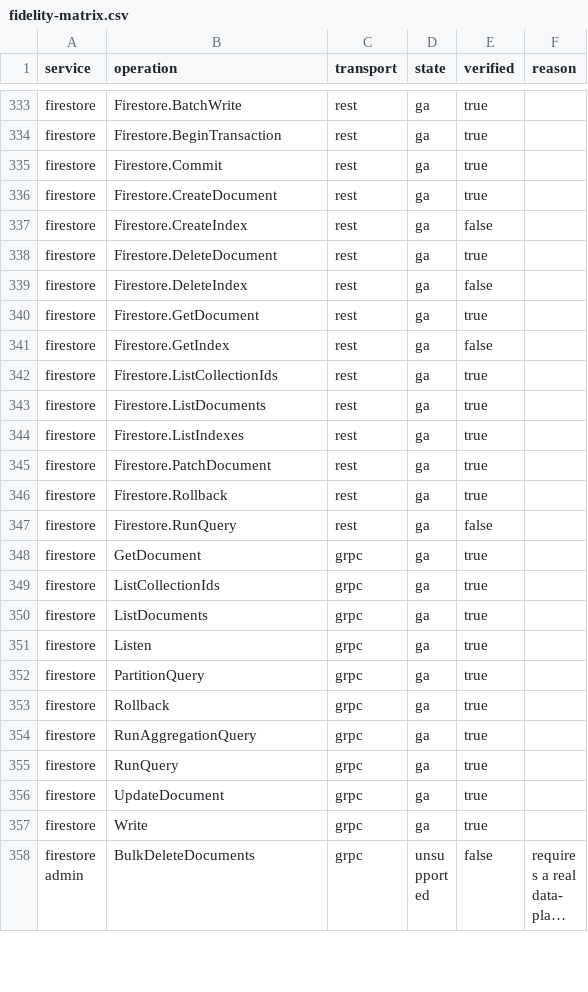
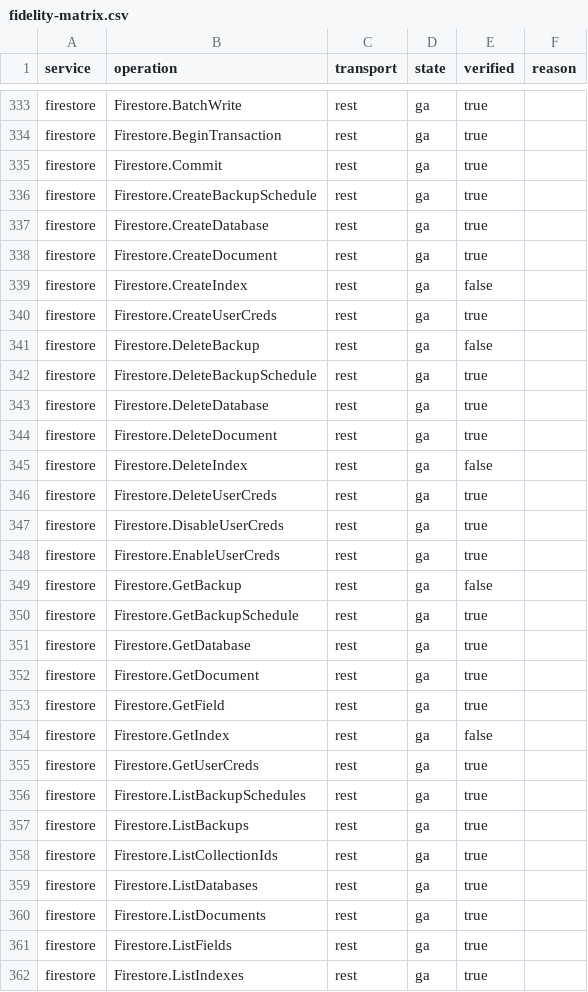
Before and after one commit to aamerik/jaiscloud, a CSV file: docs/fidelity/fidelity-matrix.csv, drawn as a sheet; only a part is shown, gaps mark what is left out; the shorter side is filled out with more unchanged rows; long unchanged cells end in …; the diff covers the shown part only; the diff names each change by its address in the sheet, - before the commit and + after, or states it on an @@ line.

Commit message:
feat(gcp/firestore): Firestore Admin control plane over REST (AUD5-1)
Serve the Firestore Admin control plane (databases, collection-group fields,
backup schedules, backups, user creds) over REST under the `firestore` service,
sharing the transport-neutral provider/firestore.Service with the existing
FirestoreAdmin gRPC surface. Restores REST<->gRPC transport parity for
firestoreadmin, which real GCP serves over both transports.

- adapter: route/decode the databases/backupSchedules/userCreds/fields/backups
  resource markers to firestore; fail loud on the data-plane custom verbs
  instead of dispatching databases:restore as CreateDatabase
- provider/firestore/admin_rest.go: 23 REST handlers + JSON wire mappings,
  terminal google.longrunning.Operation for databases.create/patch/delete and
  fields.patch, JSON camelCase updateMask -> snake_case proto paths
- conformance: ResetUserPassword action override, probe id/alias for
  backupSchedules + fields, GetBackup/DeleteBackup exemptions, re-recorded
  transcript (firestore 24 -> 90 entries; no other service changed)
- tests/gcpparity/cases_firestoreadmin.go: REST<->gRPC parity for databases,
  fields, user creds, backup schedules
- fidelity/docs: firestore REST 16 -> 39 cells (all ga), matrix 1086 -> 1110;
  firestoreadmin stays a gRPC-only wire service whose REST twin is firestore

Deferred: AUD5-3 (databases.operations LRO poll path / ChangeStreams).

```diff
--- a/docs/fidelity/fidelity-matrix.csv
+++ b/docs/fidelity/fidelity-matrix.csv
+row 336: firestore | Firestore.CreateBackupSchedule | rest | ga | true
+row 337: firestore | Firestore.CreateDatabase | rest | ga | true
+row 340: firestore | Firestore.CreateUserCreds | rest | ga | true
+row 341: firestore | Firestore.DeleteBackup | rest | ga | false
+row 342: firestore | Firestore.DeleteBackupSchedule | rest | ga | true
+row 343: firestore | Firestore.DeleteDatabase | rest | ga | true
+row 346: firestore | Firestore.DeleteUserCreds | rest | ga | true
+row 347: firestore | Firestore.DisableUserCreds | rest | ga | true
+row 348: firestore | Firestore.EnableUserCreds | rest | ga | true
+row 349: firestore | Firestore.GetBackup | rest | ga | false
+row 350: firestore | Firestore.GetBackupSchedule | rest | ga | true
+row 351: firestore | Firestore.GetDatabase | rest | ga | true
+row 353: firestore | Firestore.GetField | rest | ga | true
+row 355: firestore | Firestore.GetUserCreds | rest | ga | true
+row 356: firestore | Firestore.ListBackupSchedules | rest | ga | true
+row 357: firestore | Firestore.ListBackups | rest | ga | true
+row 359: firestore | Firestore.ListDatabases | rest | ga | true
+row 361: firestore | Firestore.ListFields | rest | ga | true
```
Also changed, not shown: 5 added rows elsewhere in this file, 21 other files.
